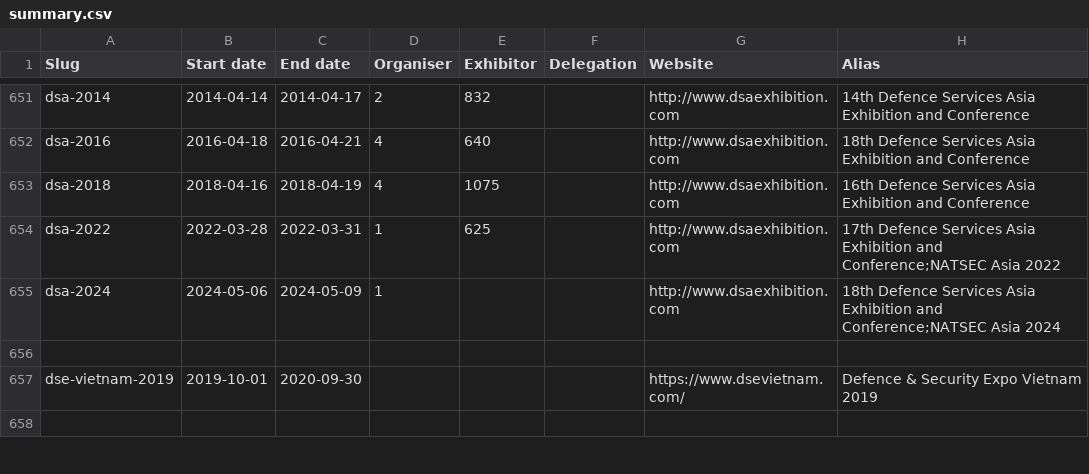
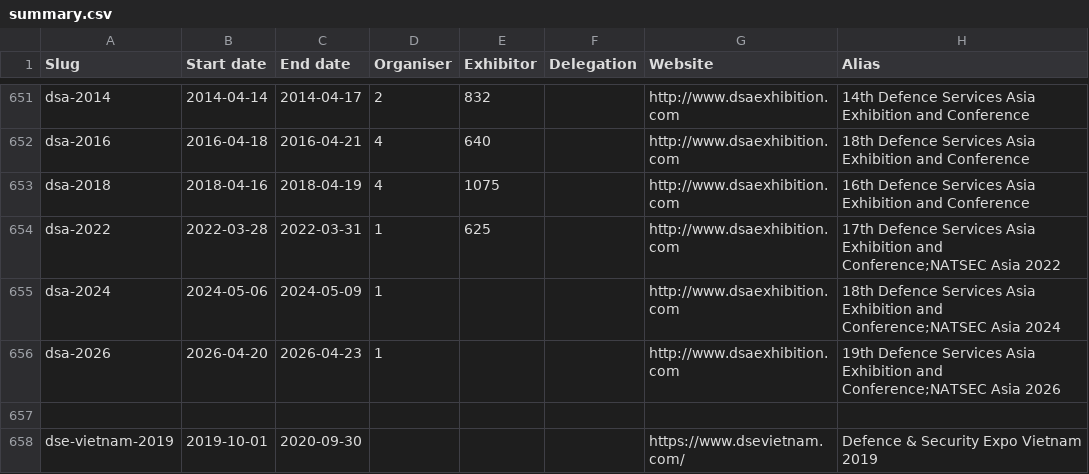
Before and after one commit to caatdata/arms-and-security-fair-exhibitors, a CSV file: summary.csv, drawn as a sheet; only a part is shown, gaps mark what is left out; the shorter side is filled out with more unchanged rows.

Commit message:
Add DSA 2026 with exhibitor list.

```diff
--- a/summary.csv
+++ b/summary.csv
@@ -655,2 +655,3 @@ dsa-2022,2022-03-28,2022-03-31,1,625,,http://www.dsaexhibition.com,17th Defence
 dsa-2024,2024-05-06,2024-05-09,1,,,http://www.dsaexhibition.com,18th Defence Services Asia Exhibition and Conference;NATSEC Asia 2024
+dsa-2026,2026-04-20,2026-04-23,1,,,http://www.dsaexhibition.com,19th Defence Services Asia Exhibition and Conference;NATSEC Asia 2026
 ,,,,,,,
```
Also changed, not shown: 2 other files.
